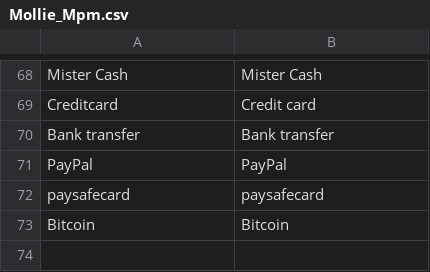
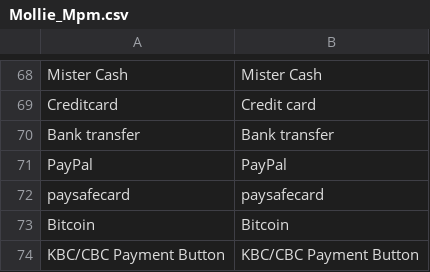
Before and after one commit to mollie/Magento, a CSV file: app/locale/en_GB/Mollie_Mpm.csv, drawn as a sheet; only a part is shown, gaps mark what is left out.

```diff
--- a/app/locale/en_GB/Mollie_Mpm.csv
+++ b/app/locale/en_GB/Mollie_Mpm.csv
@@ -73 +73,2 @@
 "Bitcoin","Bitcoin"
+"KBC/CBC Payment Button","KBC/CBC Payment Button"
```
Also changed, not shown: app/locale/en_US/Mollie_Mpm.csv, app/locale/fr_FR/Mollie_Mpm.csv, 8 other files.
